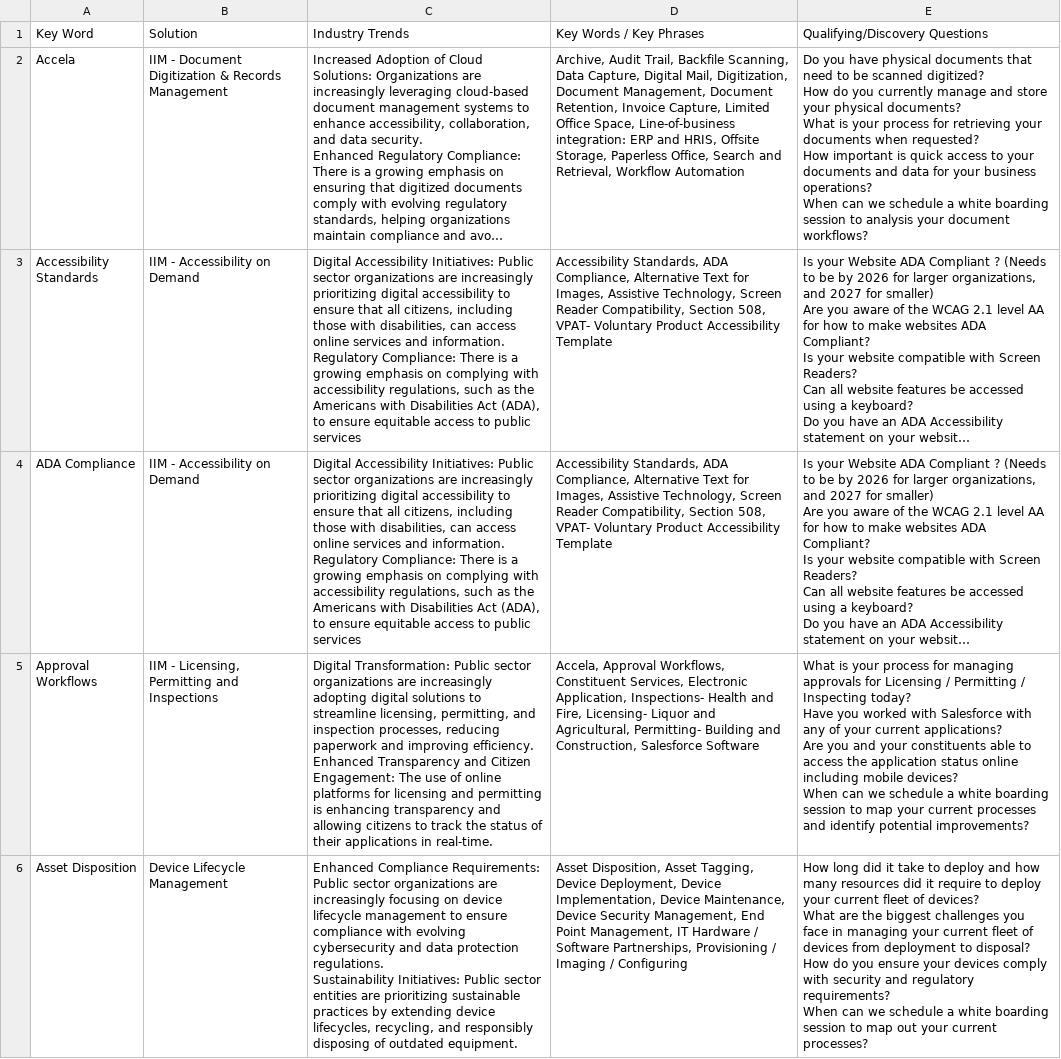
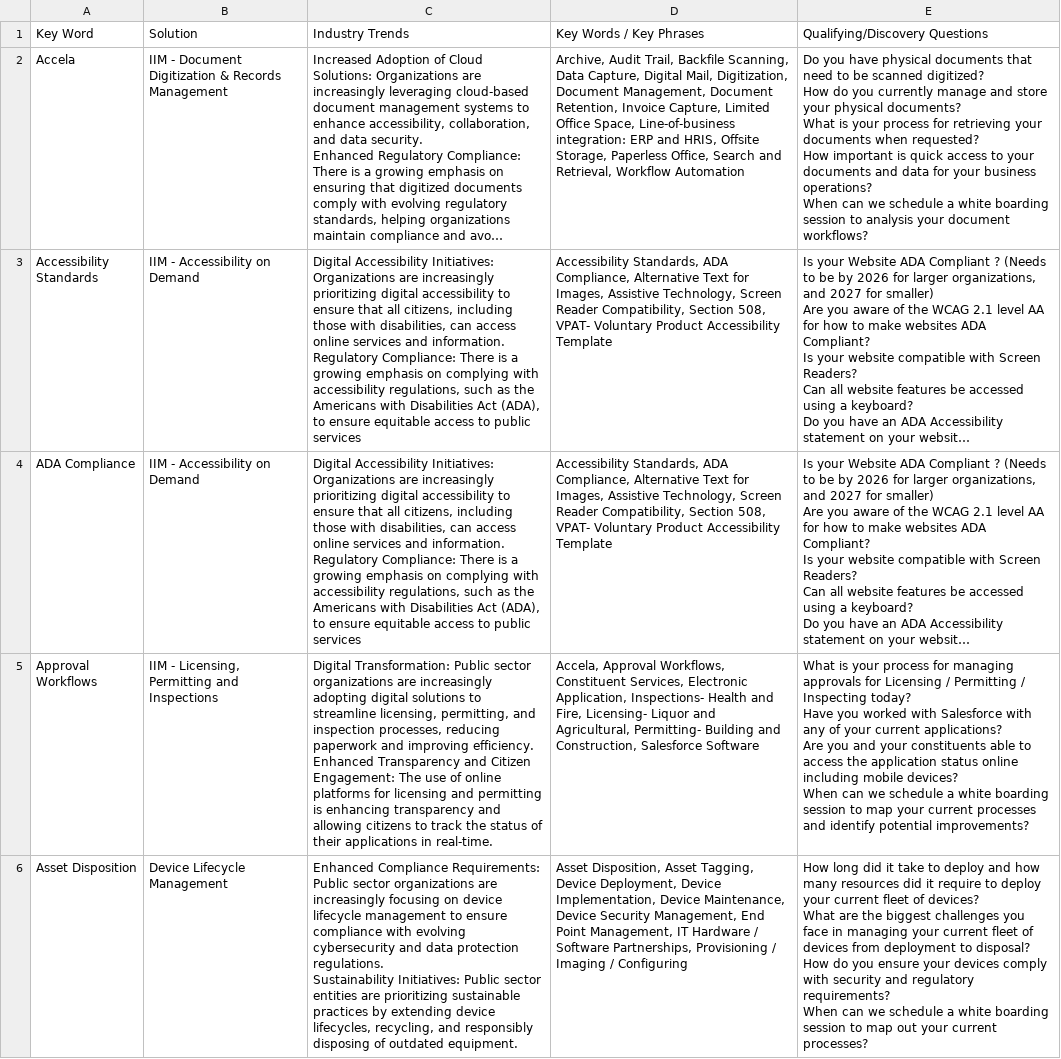
Before and after one commit to BradleyAPierce/keywords_and_solutions, a CSV file: csv-files/key-words-detailscsv.csv, drawn as a sheet; only a part is shown; long unchanged cells end in …; the diff covers the shown part only; the diff names each change by its address in the sheet, - before the commit and + after, or states it on an @@ line.

Commit message:
Commit

```diff
--- a/csv-files/key-words-detailscsv.csv
+++ b/csv-files/key-words-detailscsv.csv
-C3:C4: …Accessibility Initiatives: Public sector organizations are increasingly…
+C3:C4: …Accessibility Initiatives: Organizations are increasingly…
```
Also changed, not shown: 5 edited cells elsewhere in this file.
